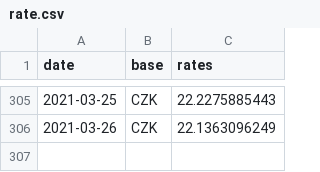
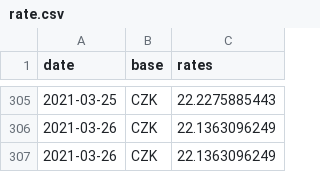
Before and after one commit to filiptronicek/euro-currency, a CSV file: data/CZK/rate.csv, drawn as a sheet; only a part is shown, gaps mark what is left out; the diff names each change by its address in the sheet, - before the commit and + after, or states it on an @@ line.

```diff
--- a/data/CZK/rate.csv
+++ b/data/CZK/rate.csv
+row 307: 2021-03-26 | CZK | 22.1363096249
```
Also changed, not shown: data/HUF/rate.csv, data/IDR/rate.csv, 30 other files.
